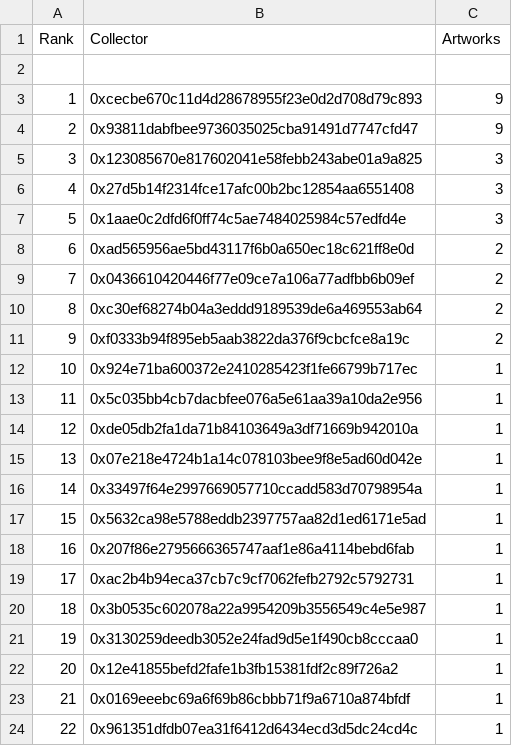
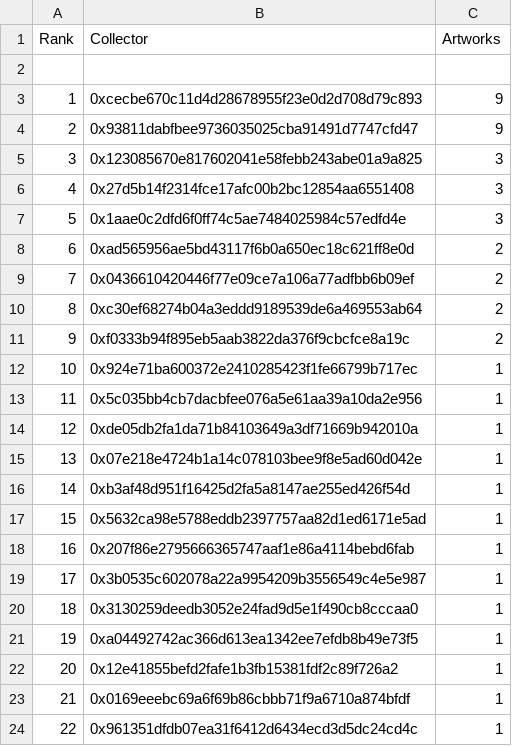
Before and after one commit to JohnOrionYoung/JOYhotPotato, a CSV file: src/python/collectors.csv, drawn as a sheet.

Commit message:
update

```diff
--- a/src/python/collectors.csv
+++ b/src/python/collectors.csv
@@ -15,8 +15,8 @@
 "13","0x07e218e4724b1a14c078103bee9f8e5ad60d042e","1"
-"14","0x33497f64e2997669057710ccadd583d70798954a","1"
+"14","0xb3af48d951f16425d2fa5a8147ae255ed426f54d","1"
 "15","0x5632ca98e5788eddb2397757aa82d1ed6171e5ad","1"
 "16","0x207f86e2795666365747aaf1e86a4114bebd6fab","1"
-"17","0xac2b4b94eca37cb7c9cf7062fefb2792c5792731","1"
-"18","0x3b0535c602078a22a9954209b3556549c4e5e987","1"
-"19","0x3130259deedb3052e24fad9d5e1f490cb8cccaa0","1"
+"17","0x3b0535c602078a22a9954209b3556549c4e5e987","1"
+"18","0x3130259deedb3052e24fad9d5e1f490cb8cccaa0","1"
+"19","0xa04492742ac366d613ea1342ee7efdb8b49e73f5","1"
 "20","0x12e41855befd2fafe1b3fb15381fdf2c89f726a2","1"
```
